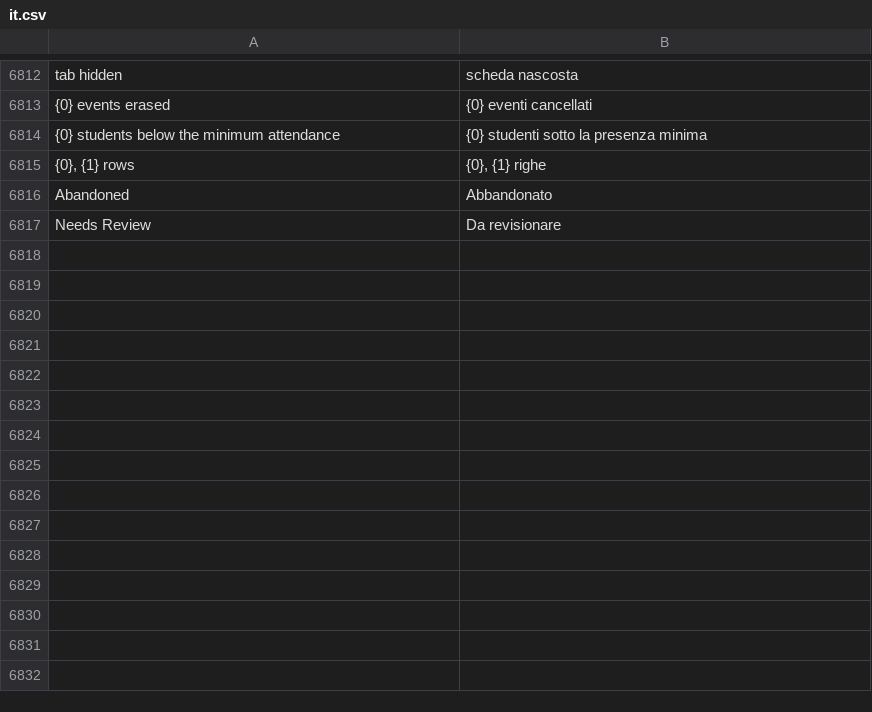
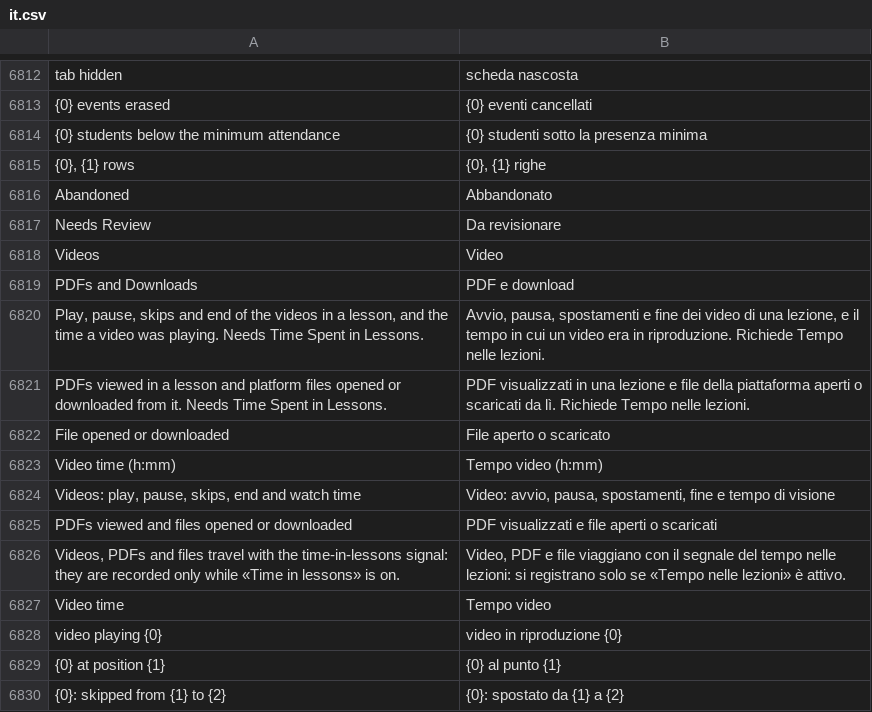
Before and after one commit to mrossi-os/lms, a CSV file: lms/translations/it.csv, drawn as a sheet; only a part is shown, gaps mark what is left out; the diff names each change by its address in the sheet, - before the commit and + after, or states it on an @@ line.

```diff
--- a/lms/translations/it.csv
+++ b/lms/translations/it.csv
+row 6818: Videos | Video
+row 6819: PDFs and Downloads | PDF e download
+row 6820: Play, pause, skips and end of the videos in a lesson, and the time a video was playing. Needs Time Spent in Lessons. | Avvio, pausa, spostamenti e fine dei video di una lezione, e il tempo in cui un video era in riproduzione. Richiede Tempo nelle lezioni.
+row 6821: PDFs viewed in a lesson and platform files opened or downloaded from it. Needs Time Spent in Lessons. | PDF visualizzati in una lezione e file della piattaforma aperti o scaricati da lì. Richiede Tempo nelle lezioni.
+row 6822: File opened or downloaded | File aperto o scaricato
+row 6823: Video time (h:mm) | Tempo video (h:mm)
+row 6824: Videos: play, pause, skips, end and watch time | Video: avvio, pausa, spostamenti, fine e tempo di visione
+row 6825: PDFs viewed and files opened or downloaded | PDF visualizzati e file aperti o scaricati
+row 6826: Videos, PDFs and files travel with the time-in-lessons signal: they are recorded only while «Time in lessons» is on. | Video, PDF e file viaggiano con il segnale del tempo nelle lezioni: si registrano solo se «Tempo nelle lezioni» è attivo.
+row 6827: Video time | Tempo video
+row 6828: video playing {0} | video in riproduzione {0}
+row 6829: {0} at position {1} | {0} al punto {1}
+row 6830: {0}: skipped from {1} to {2} | {0}: spostato da {1} a {2}
```
Also changed, not shown: 13 other files.
